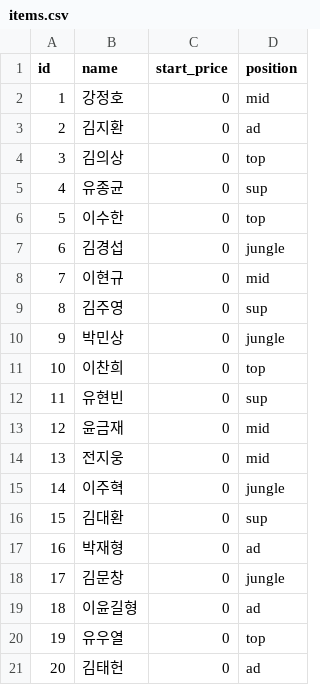
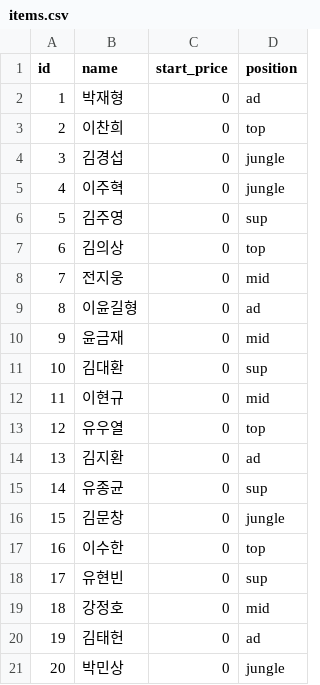
Before and after one commit to dldrks123/TheUlim_Auction, a CSV file: data/items.csv, drawn as a sheet.

Commit message:
Update items.csv

```diff
--- a/data/items.csv
+++ b/data/items.csv
@@ -1,21 +1,21 @@
 id,name,start_price,position
-1,강정호,0,mid
-2,김지환,0,ad
-3,김의상,0,top
-4,유종균,0,sup
-5,이수한,0,top
-6,김경섭,0,jungle
-7,이현규,0,mid
-8,김주영,0,sup
-9,박민상,0,jungle
-10,이찬희,0,top
-11,유현빈,0,sup
-12,윤금재,0,mid
-13,전지웅,0,mid
-14,이주혁,0,jungle
-15,김대환,0,sup
-16,박재형,0,ad
-17,김문창,0,jungle
-18,이윤길형,0,ad
-19,유우열,0,top
-20,김태헌,0,ad
+1,박재형,0,ad
+2,이찬희,0,top
+3,김경섭,0,jungle
+4,이주혁,0,jungle
+5,김주영,0,sup
+6,김의상,0,top
+7,전지웅,0,mid
+8,이윤길형,0,ad
+9,윤금재,0,mid
+10,김대환,0,sup
+11,이현규,0,mid
+12,유우열,0,top
+13,김지환,0,ad
+14,유종균,0,sup
+15,김문창,0,jungle
+16,이수한,0,top
+17,유현빈,0,sup
+18,강정호,0,mid
+19,김태헌,0,ad
+20,박민상,0,jungle
```
